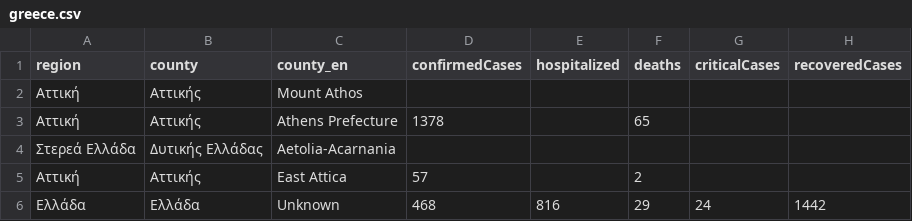
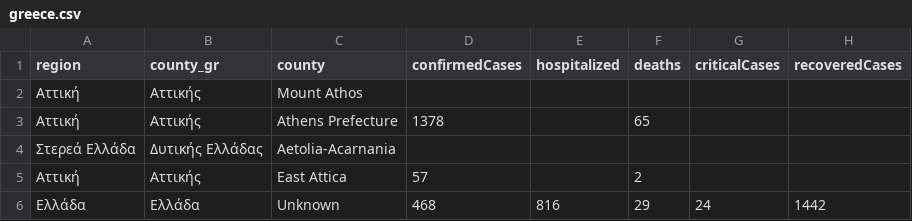
Before and after one commit to michailangelo/virus, a CSV file: src/main/resources/data/greece.csv, drawn as a sheet; only a part is shown.

Commit message:
data update

```diff
--- a/src/main/resources/data/greece.csv
+++ b/src/main/resources/data/greece.csv
@@ -1,2 +1,2 @@
-region,county,county_en,confirmedCases,hospitalized,deaths,criticalCases,recoveredCases
+region,county_gr,county,confirmedCases,hospitalized,deaths,criticalCases,recoveredCases
 Αττική,Αττικής,Mount Athos,,,,,
```
